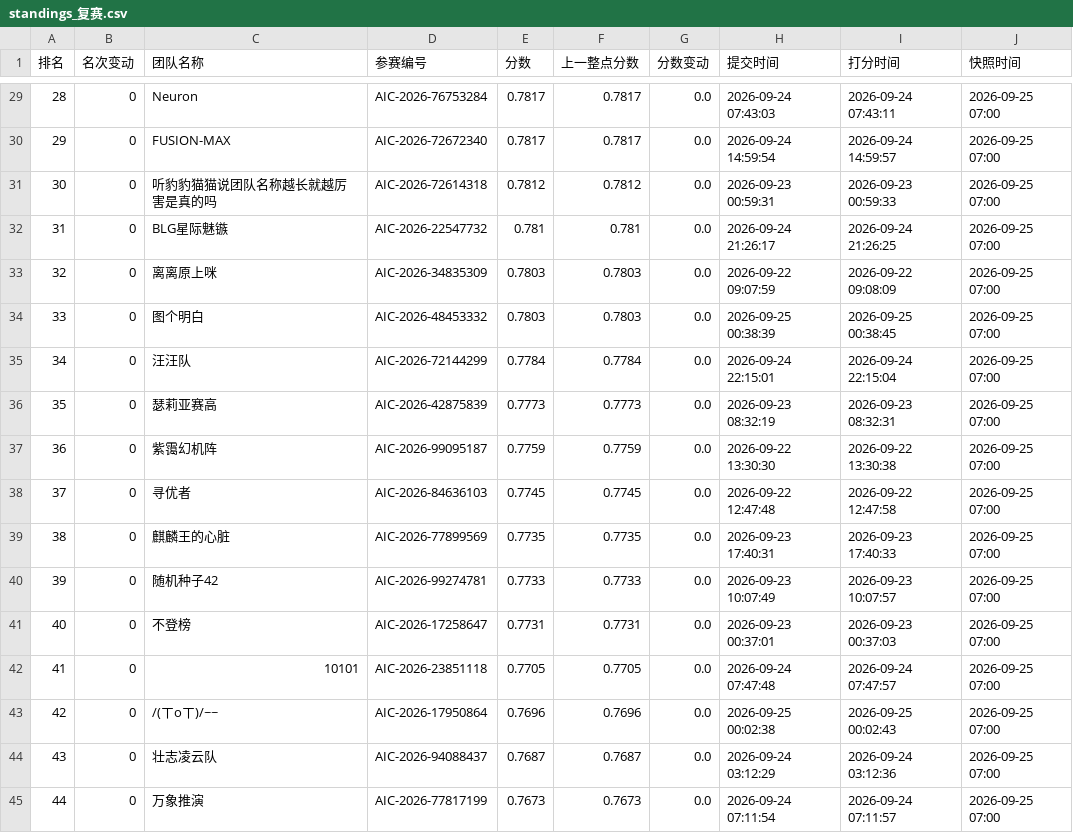
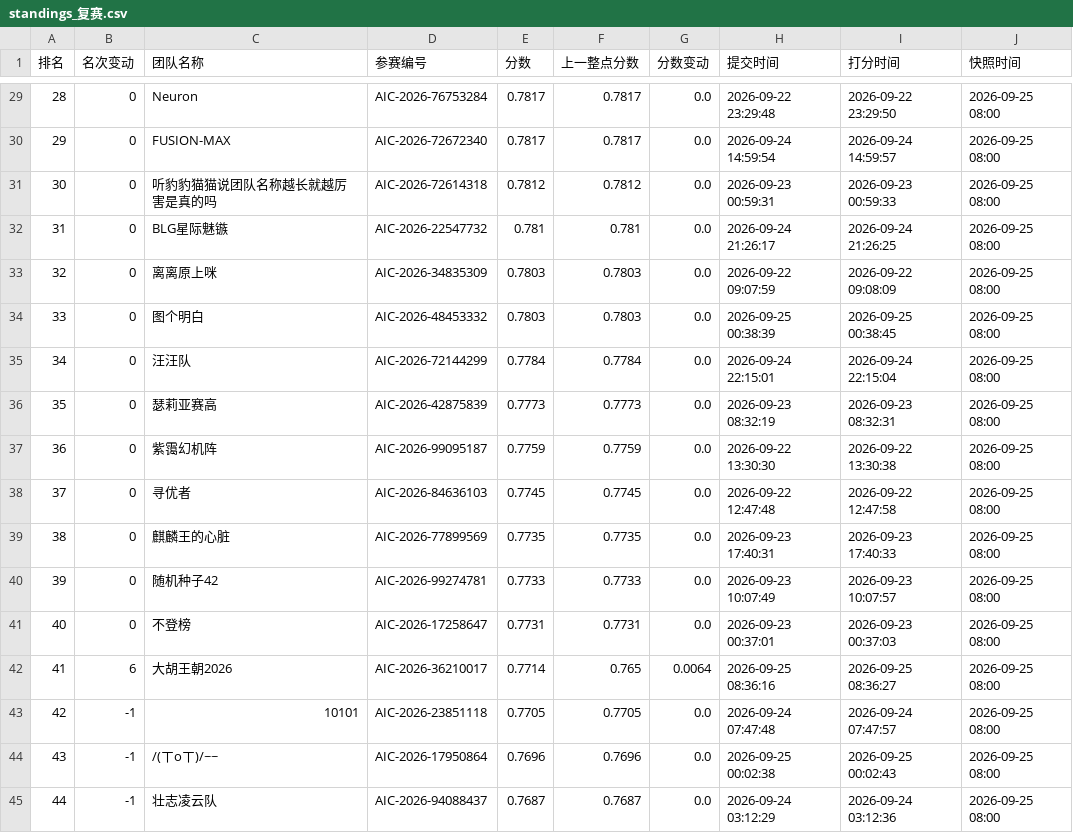
Before and after one commit to KirkG529/aic-rank-report, a CSV file: data/export/standings_复赛.csv, drawn as a sheet; only a part is shown, gaps mark what is left out; the diff covers the shown part only.

```diff
--- a/data/export/standings_复赛.csv
+++ b/data/export/standings_复赛.csv
@@ -29,17 +29,17 @@
-28,0,Neuron,AIC-2026-76753284,0.7817,0.7817,0.0,2026-09-24 07:43:03,2026-09-24 07:43:11,2026-09-25 07:00
-29,0,FUSION-MAX,AIC-2026-72672340,0.7817,0.7817,0.0,2026-09-24 14:59:54,2026-09-24 14:59:57,2026-09-25 07:00
-30,0,听豹豹猫猫说团队名称越长就越厉害是真的吗,AIC-2026-72614318,0.7812,0.7812,0.0,2026-09-23 00:59:31,2026-09-23 00:59:33,2026-09-25 07:00
-31,0,BLG星际魅镞,AIC-2026-22547732,0.781,0.781,0.0,2026-09-24 21:26:17,2026-09-24 21:26:25,2026-09-25 07:00
-32,0,离离原上咪,AIC-2026-34835309,0.7803,0.7803,0.0,2026-09-22 09:07:59,2026-09-22 09:08:09,2026-09-25 07:00
-33,0,图个明白,AIC-2026-48453332,0.7803,0.7803,0.0,2026-09-25 00:38:39,2026-09-25 00:38:45,2026-09-25 07:00
-34,0,汪汪队,AIC-2026-72144299,0.7784,0.7784,0.0,2026-09-24 22:15:01,2026-09-24 22:15:04,2026-09-25 07:00
-35,0,瑟莉亚赛高,AIC-2026-42875839,0.7773,0.7773,0.0,2026-09-23 08:32:19,2026-09-23 08:32:31,2026-09-25 07:00
-36,0,紫霭幻机阵,AIC-2026-99095187,0.7759,0.7759,0.0,2026-09-22 13:30:30,2026-09-22 13:30:38,2026-09-25 07:00
-37,0,寻优者,AIC-2026-84636103,0.7745,0.7745,0.0,2026-09-22 12:47:48,2026-09-22 12:47:58,2026-09-25 07:00
-38,0,麒麟王的心脏,AIC-2026-77899569,0.7735,0.7735,0.0,2026-09-23 17:40:31,2026-09-23 17:40:33,2026-09-25 07:00
-39,0,随机种子42,AIC-2026-99274781,0.7733,0.7733,0.0,2026-09-23 10:07:49,2026-09-23 10:07:57,2026-09-25 07:00
-40,0,不登榜,AIC-2026-17258647,0.7731,0.7731,0.0,2026-09-23 00:37:01,2026-09-23 00:37:03,2026-09-25 07:00
-41,0,10101,AIC-2026-23851118,0.7705,0.7705,0.0,2026-09-24 07:47:48,2026-09-24 07:47:57,2026-09-25 07:00
-42,0,/(ㄒoㄒ)/~~,AIC-2026-17950864,0.7696,0.7696,0.0,2026-09-25 00:02:38,2026-09-25 00:02:43,2026-09-25 07:00
-43,0,壮志凌云队,AIC-2026-94088437,0.7687,0.7687,0.0,2026-09-24 03:12:29,2026-09-24 03:12:36,2026-09-25 07:00
-44,0,万象推演,AIC-2026-77817199,0.7673,0.7673,0.0,2026-09-24 07:11:54,2026-09-24 07:11:57,2026-09-25 07:00
+28,0,Neuron,AIC-2026-76753284,0.7817,0.7817,0.0,2026-09-22 23:29:48,2026-09-22 23:29:50,2026-09-25 08:00
+29,0,FUSION-MAX,AIC-2026-72672340,0.7817,0.7817,0.0,2026-09-24 14:59:54,2026-09-24 14:59:57,2026-09-25 08:00
+30,0,听豹豹猫猫说团队名称越长就越厉害是真的吗,AIC-2026-72614318,0.7812,0.7812,0.0,2026-09-23 00:59:31,2026-09-23 00:59:33,2026-09-25 08:00
+31,0,BLG星际魅镞,AIC-2026-22547732,0.781,0.781,0.0,2026-09-24 21:26:17,2026-09-24 21:26:25,2026-09-25 08:00
+32,0,离离原上咪,AIC-2026-34835309,0.7803,0.7803,0.0,2026-09-22 09:07:59,2026-09-22 09:08:09,2026-09-25 08:00
+33,0,图个明白,AIC-2026-48453332,0.7803,0.7803,0.0,2026-09-25 00:38:39,2026-09-25 00:38:45,2026-09-25 08:00
+34,0,汪汪队,AIC-2026-72144299,0.7784,0.7784,0.0,2026-09-24 22:15:01,2026-09-24 22:15:04,2026-09-25 08:00
+35,0,瑟莉亚赛高,AIC-2026-42875839,0.7773,0.7773,0.0,2026-09-23 08:32:19,2026-09-23 08:32:31,2026-09-25 08:00
+36,0,紫霭幻机阵,AIC-2026-99095187,0.7759,0.7759,0.0,2026-09-22 13:30:30,2026-09-22 13:30:38,2026-09-25 08:00
+37,0,寻优者,AIC-2026-84636103,0.7745,0.7745,0.0,2026-09-22 12:47:48,2026-09-22 12:47:58,2026-09-25 08:00
+38,0,麒麟王的心脏,AIC-2026-77899569,0.7735,0.7735,0.0,2026-09-23 17:40:31,2026-09-23 17:40:33,2026-09-25 08:00
+39,0,随机种子42,AIC-2026-99274781,0.7733,0.7733,0.0,2026-09-23 10:07:49,2026-09-23 10:07:57,2026-09-25 08:00
+40,0,不登榜,AIC-2026-17258647,0.7731,0.7731,0.0,2026-09-23 00:37:01,2026-09-23 00:37:03,2026-09-25 08:00
+41,6,大胡王朝2026,AIC-2026-36210017,0.7714,0.765,0.0064,2026-09-25 08:36:16,2026-09-25 08:36:27,2026-09-25 08:00
+42,-1,10101,AIC-2026-23851118,0.7705,0.7705,0.0,2026-09-24 07:47:48,2026-09-24 07:47:57,2026-09-25 08:00
+43,-1,/(ㄒoㄒ)/~~,AIC-2026-17950864,0.7696,0.7696,0.0,2026-09-25 00:02:38,2026-09-25 00:02:43,2026-09-25 08:00
+44,-1,壮志凌云队,AIC-2026-94088437,0.7687,0.7687,0.0,2026-09-24 03:12:29,2026-09-24 03:12:36,2026-09-25 08:00
```
Also changed, not shown: 128 edited cells elsewhere in this file, 4 other files.
